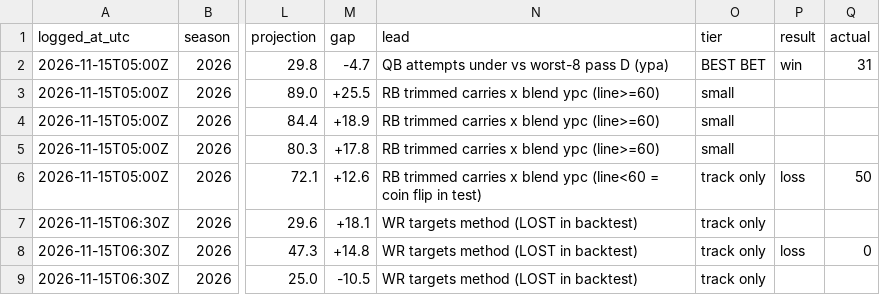
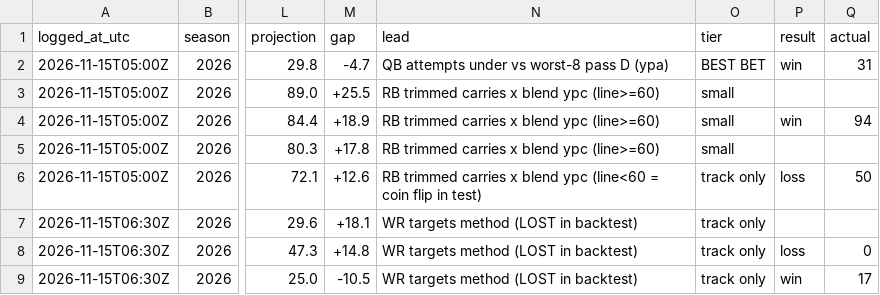
Before and after one commit to chrisx262/closingline, a CSV file: data/tracked_props.csv, drawn as a sheet; only a part is shown, gaps mark what is left out; the diff names each change by its address in the sheet, - before the commit and + after, or states it on an @@ line.

```diff
--- a/data/tracked_props.csv
+++ b/data/tracked_props.csv
-P4 (result): (empty)
+P4 (result): win
-Q4 (actual): (empty)
+Q4 (actual): 94
-P9 (result): (empty)
+P9 (result): win
-Q9 (actual): (empty)
+Q9 (actual): 17
```
Also changed, not shown: data/tracked_ranges.csv.
